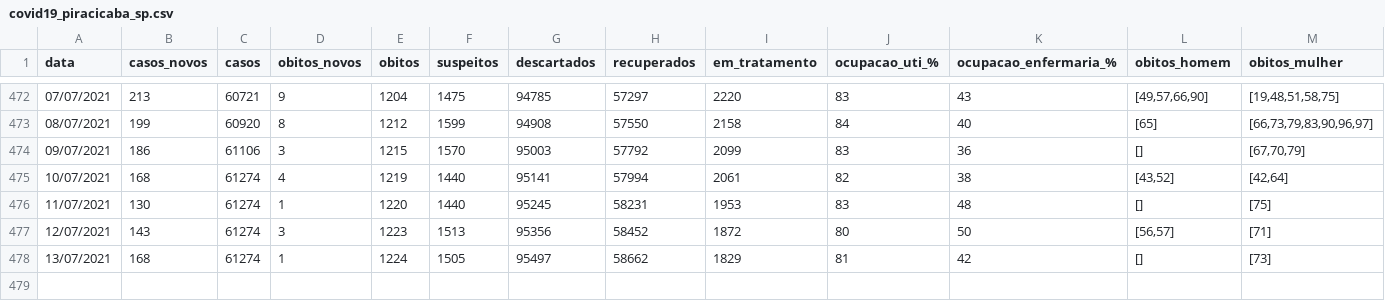
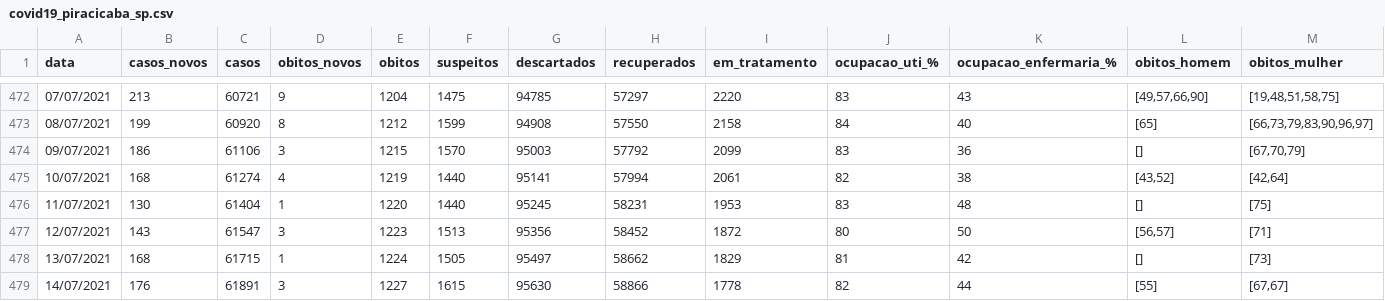
Before and after one commit to julianogiusti/covid19-piracicaba-sp, a CSV file: covid19_piracicaba_sp.csv, drawn as a sheet; only a part is shown, gaps mark what is left out; rows hold the shown columns only; the diff names each change by its address in the sheet, - before the commit and + after, or states it on an @@ line.

Commit message:
Atualização 14/07/2021

```diff
--- a/covid19_piracicaba_sp.csv
+++ b/covid19_piracicaba_sp.csv
-C476 (casos): 61274
+C476 (casos): 61404
-C477 (casos): 61274
+C477 (casos): 61547
-C478 (casos): 61274
+C478 (casos): 61715
+row 479: 14/07/2021 | 176 | 61891 | 3 | 1227 | 1615 | 95630 | 58866 | 1778 | 82 | 44 | [55] | [67,67]
```
